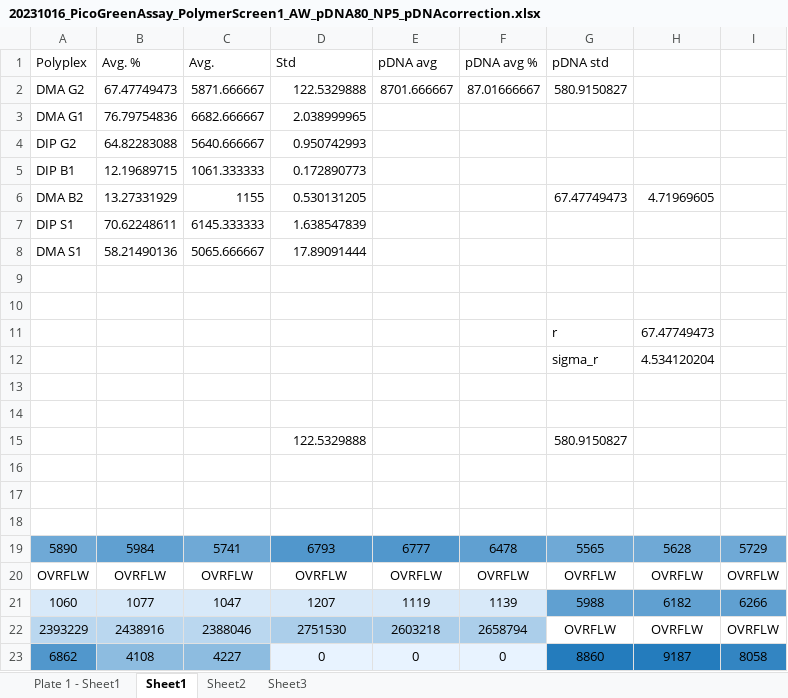
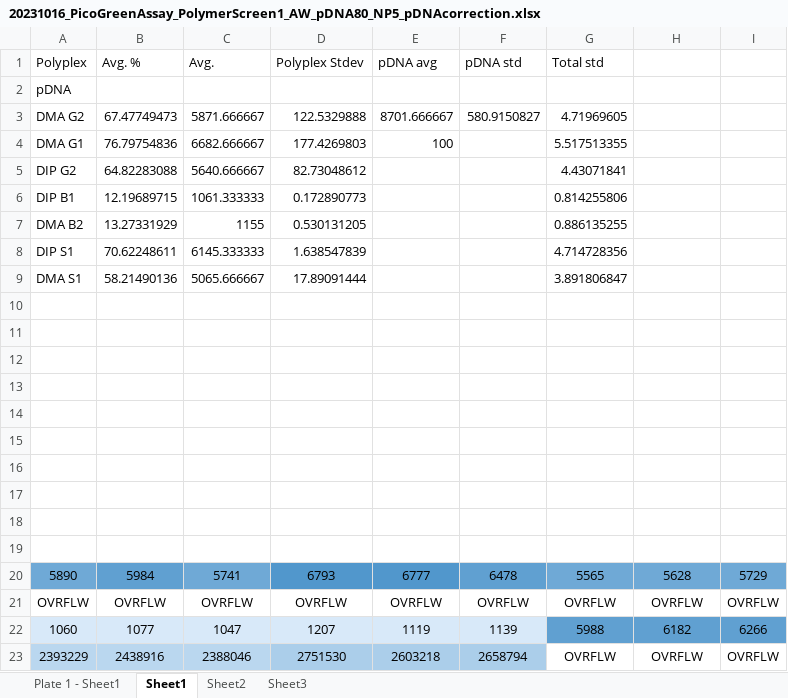
Before and after one commit to aryellewright/Kumar-Biomaterials-Lab, an Excel workbook: PicoGreen_Plots/20231016_PicoGreenAssay_PolymerScreen1_AW_pDNA80_NP5_pDNAcorrection.xlsx, sheet Sheet1, drawn as a sheet; only a part is shown; the shorter side is filled out with more unchanged rows; values as stored, in another font and other column widths than the file's, no borders; charts and pictures not drawn; removed rows and columns are numbered as before the commit, all else as after; the diff names each change by its address in the sheet, - before the commit and + after, or states it on an @@ line.

```diff
--- a/PicoGreen_Plots/20231016_PicoGreenAssay_PolymerScreen1_AW_pDNA80_NP5_pDNAcorrection.xlsx (sheet Sheet1)
+++ b/PicoGreen_Plots/20231016_PicoGreenAssay_PolymerScreen1_AW_pDNA80_NP5_pDNAcorrection.xlsx (sheet Sheet1)
-D1: Std
+D1: Polyplex Stdev
-F1: pDNA avg %
+F1: pDNA std
-G1: pDNA std
+G1: Total std
+row 2: pDNA
-F3 (pDNA std): 87.01666667
+F3 (pDNA std): 580.9150827
-G3 (Total std): 580.9150827
+G3 (Total std): 4.71969605
-D4 (Polyplex Stdev): 2.038999965
+D4 (Polyplex Stdev): 177.4269803
-E4 (pDNA avg): (empty)
+E4 (pDNA avg): 100
-G4 (Total std): (empty)
+G4 (Total std): 5.517513355
-D5 (Polyplex Stdev): 0.950742993
+D5 (Polyplex Stdev): 82.73048612
-G5 (Total std): (empty)
+G5 (Total std): 4.43071841
-G6 (Total std): (empty)
+G6 (Total std): 0.814255806
-G7 (Total std): 67.47749473
+G7 (Total std): 0.886135255
-H7: 4.71969605
+H7: (empty)
-G8 (Total std): (empty)
+G8 (Total std): 4.714728356
-G9 (Total std): (empty)
+G9 (Total std): 3.891806847
-row 11:  |  |  |  |  |  | r | 67.47749473
-row 12:  |  |  |  |  |  | sigma_r | 4.534120204
-row 14:  |  |  | 122.5329888 |  |  | 580.9150827
+row 14: (empty)
+row 15: (empty)
+row 16: (empty)
```
Also changed, not shown: formulas that keep their value, charts or pictures, CCK8_Assay_Plots/20231006_PolymerScreening_AW copy.xlsx, DLS_Plots/20231016_DLSData.xlsx, 15 other files.
